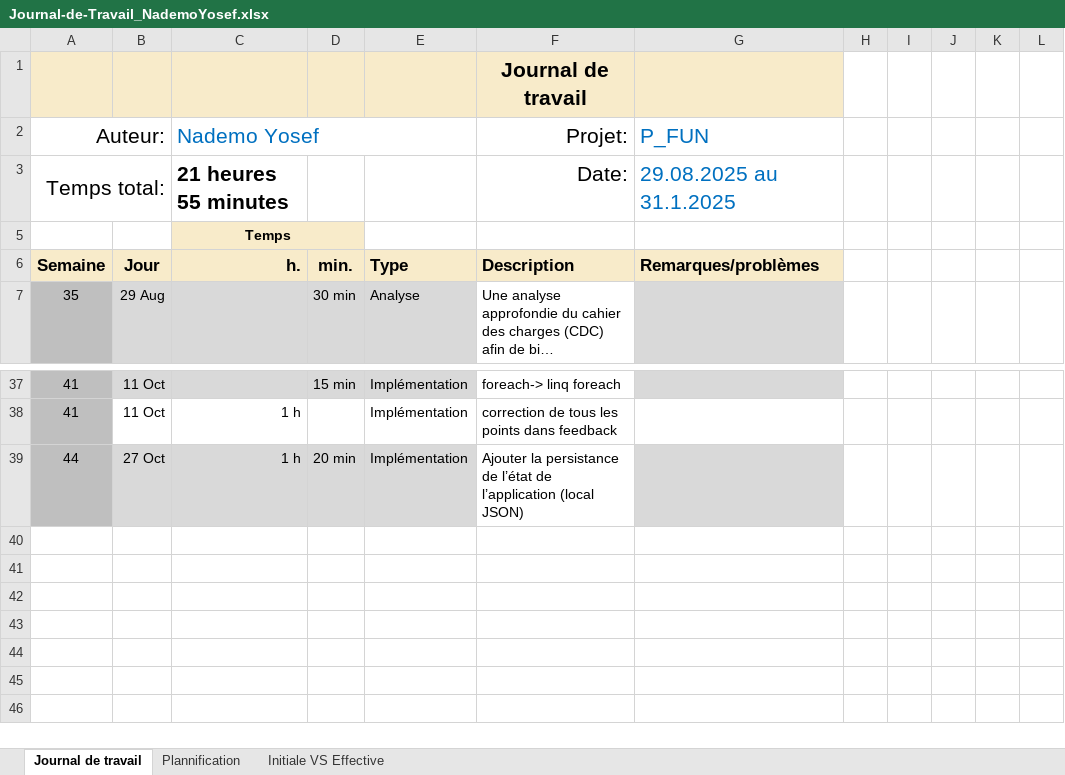
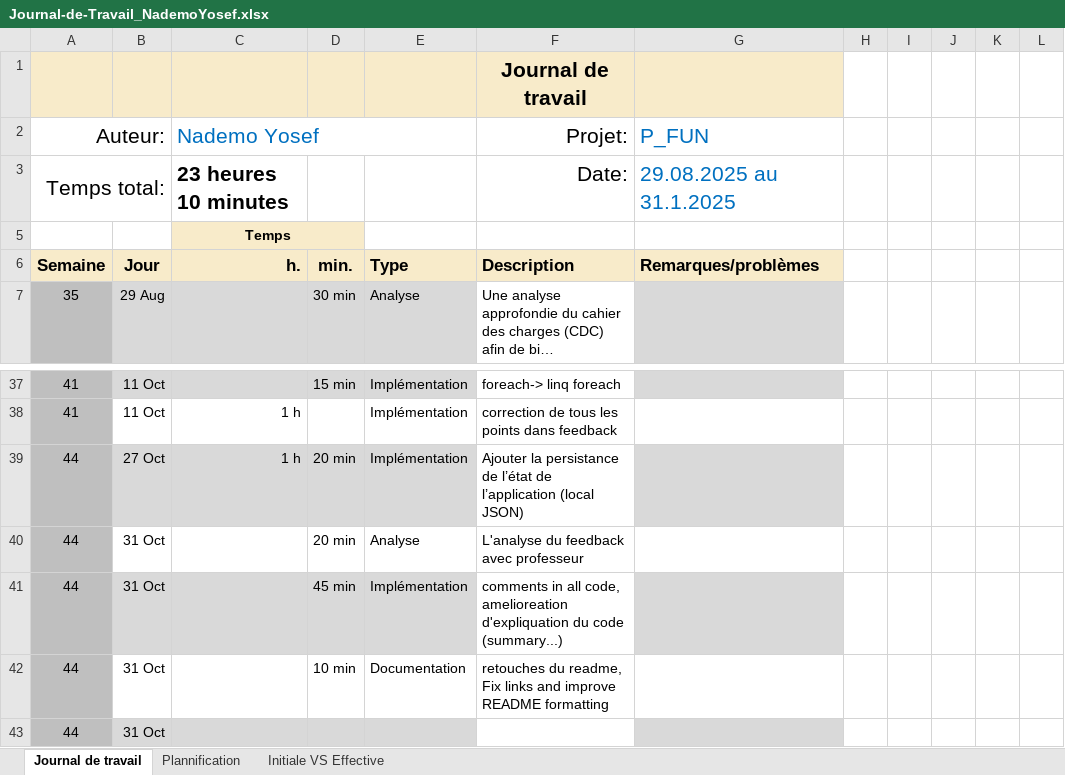
Before and after one commit to Josefnademo/Plot_those_lines, an Excel workbook: doc/Journal-de-Travail_NademoYosef.xlsx, sheet Journal de travail, drawn as a sheet; only a part is shown, gaps mark what is left out; long unchanged cells end in …; values as stored, in another font and other column widths than the file's, no borders; conditional formats and table styles not drawn; the diff names each change by its address in the sheet, - before the commit and + after, or states it on an @@ line.

Commit message:
comments in all code, amelioreation d'expliquation du code (summary...)

```diff
--- a/doc/Journal-de-Travail_NademoYosef.xlsx (sheet Journal de travail)
+++ b/doc/Journal-de-Travail_NademoYosef.xlsx (sheet Journal de travail)
-C3 (Nademo Yosef): 21 heures 55 minutes
+C3 (Nademo Yosef): 23 heures 10 minutes
+row 40: 44 | 31 Oct |  | 20 min | Analyse | L'analyse du feedback avec professeur
+row 41: 44 | 31 Oct |  | 45 min | Implémentation | comments in all code, amelioreation d'expliquation du code (summary...)
+row 42: 44 | 31 Oct |  | 10 min | Documentation | retouches du readme, Fix links and improve README formatting
+row 43: 44 | 31 Oct
```
Also changed, not shown: sheet Plannification, hidden cells, charts or pictures, 10 other files.
